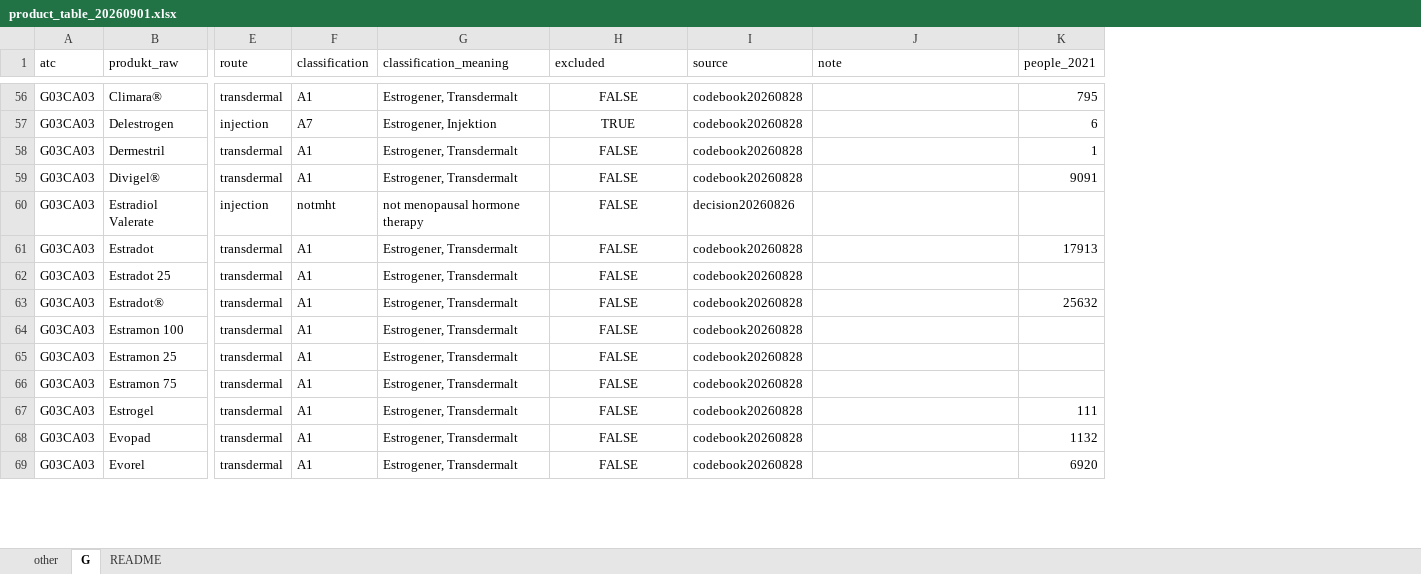
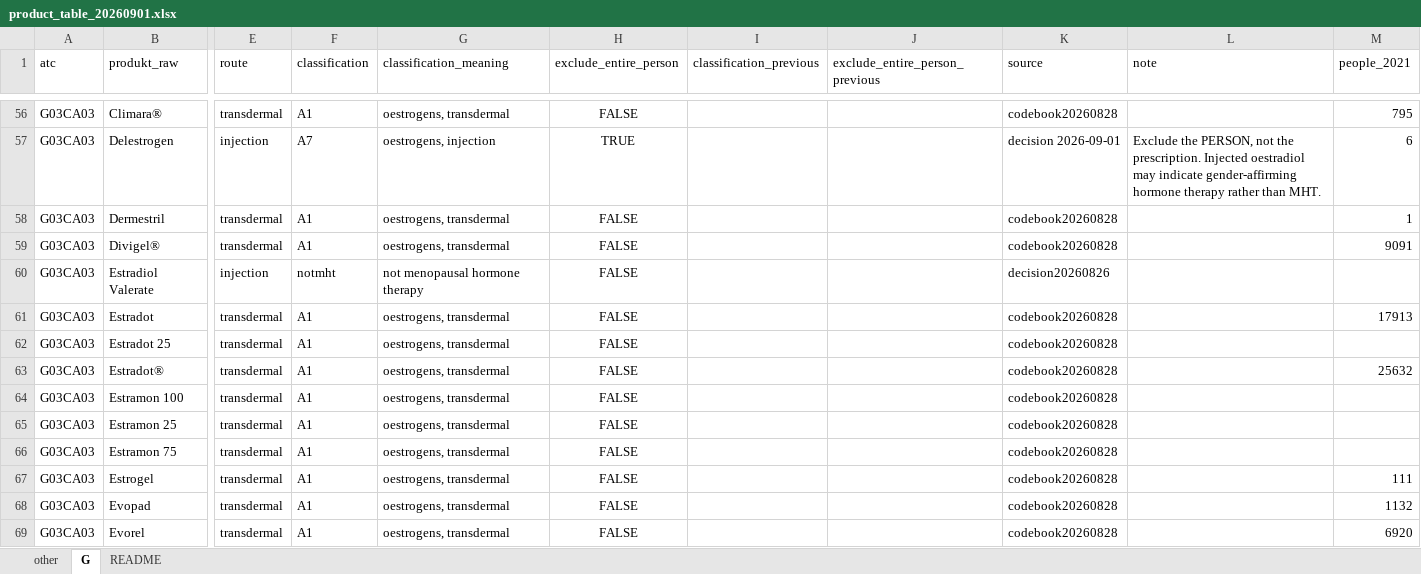
Before and after one commit to skalkidou-lab/mht, an Excel workbook: dev/product-table/product_table_20260901.xlsx, sheet G, drawn as a sheet; only a part is shown, gaps mark what is left out; values as stored, in another font and other column widths than the file's, no borders; addresses are those after the commit; the diff covers the shown part only; the diff names each change by its address in the sheet, - before the commit and + after, or states it on an @@ line.

Commit message:
Rebuild the product table with the 2026-09-01 decisions
Eight products moved. Ceranor takes C3, Depo-Progevera takes D1, and both oral oestriol generics take A5, all reversing a 2026-08-26 NOT MHT answer. Slinda, Visanne and Endovelle stop being excluded and take C3. Lafamme stops being excluded and takes B5: the register shows it is the same 2 mg/2 mg dienogest and estradiol tablet as Climodien, which was never excluded.

excluded becomes exclude_entire_person. The study removes the woman, not the prescription, which is what the codebook's own sentence says and what the column name hid. Cyclogest, Prolutex and Lugesteron keep that flag and carry a written rationale for the first time.

classification_meaning is now English. The codebook carries none, so this is a translation of its own Specifikation and Administrationssatt cells, and the translator stops on a term it does not know rather than passing Swedish through. Two rows are overridden and say why in the cell: the codebook describes G1, which is Duavive, as Tibolon, and it cannot tell D2 from D3.

classification_previous and exclude_entire_person_previous record what a value changed from, and stay empty where nothing moved. The decisions come from a dated file rather than from code.

```diff
--- a/dev/product-table/product_table_20260901.xlsx (sheet G)
+++ b/dev/product-table/product_table_20260901.xlsx (sheet G)
+column I (classification_previous), empty
+column J (exclude_entire_person_previous), empty
-H1: excluded
+H1: exclude_entire_person
-G56 (classification_meaning): Estrogener, Transdermalt
+G56 (classification_meaning): oestrogens, transdermal
-G57 (classification_meaning): Estrogener, Injektion
+G57 (classification_meaning): oestrogens, injection
-K57 (source): codebook20260828
+K57 (source): decision 2026-09-01
-L57 (note): (empty)
+L57 (note): Exclude the PERSON, not the prescription. Injected oestradiol may indicate gender-affirming hormone therapy rather than MHT.
-G58:G59 (classification_meaning): Estrogener, Transdermalt
+G58:G59 (classification_meaning): oestrogens, transdermal
-G61:G69 (classification_meaning): Estrogener, Transdermalt
+G61:G69 (classification_meaning): oestrogens, transdermal
```
Also changed, not shown: 177 edited cells elsewhere in this sheet, sheet README, sheet other.
